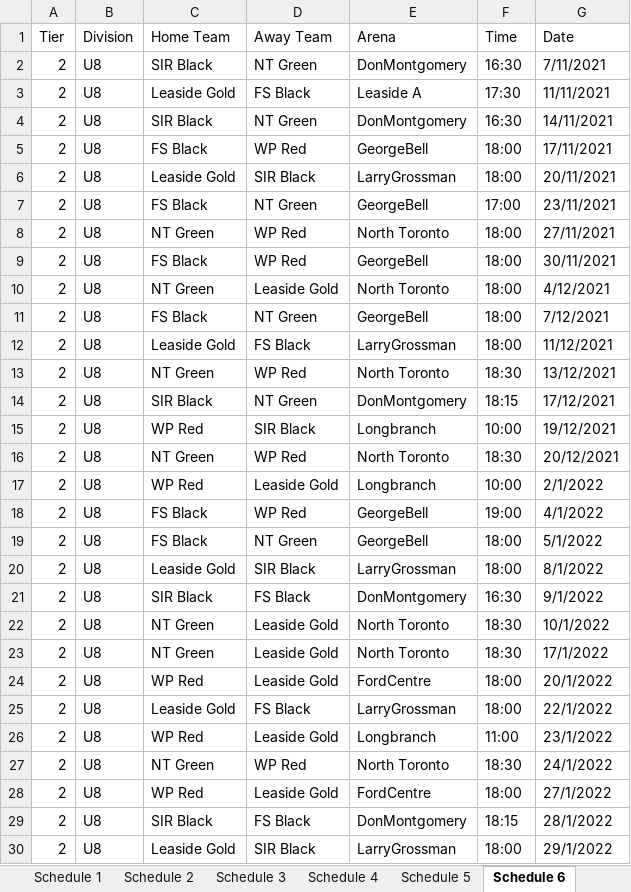
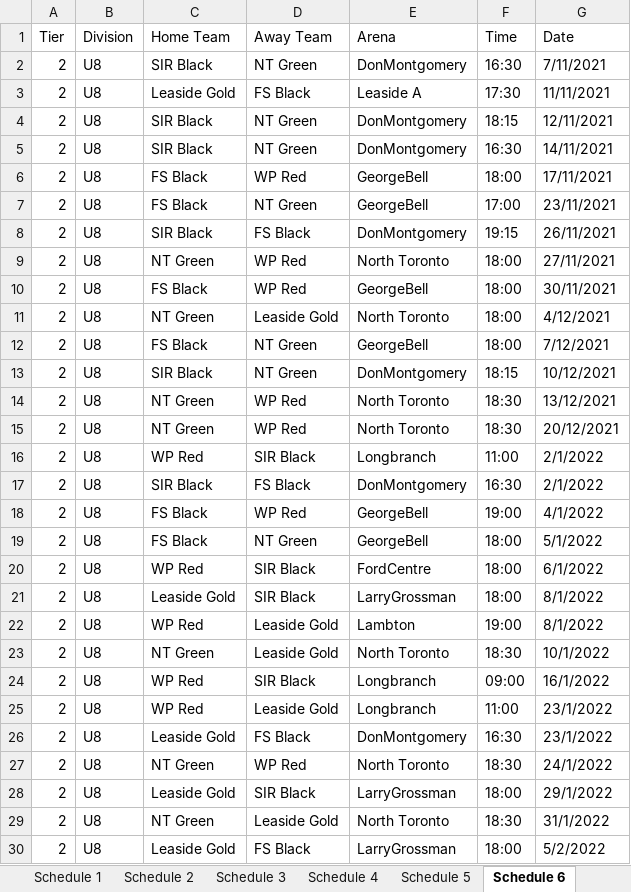
Before and after one commit to julian-carleton/Multi_variable_Sports_Scheduler, an Excel workbook: output/main/Output_Schedule.xlsx, sheet Schedule 6, drawn as a sheet; only a part is shown; the shorter side is filled out with more unchanged rows; values as stored, in another font and other column widths than the file's, no cell formats; removed rows and columns are numbered as before the commit, all else as after; the diff covers the shown part only; the diff names each change by its address in the sheet, - before the commit and + after, or states it on an @@ line.

```diff
--- a/output/main/Output_Schedule.xlsx (sheet Schedule 6)
+++ b/output/main/Output_Schedule.xlsx (sheet Schedule 6)
+row 4: 2 | U8 | SIR Black | NT Green | DonMontgomery | 18:15 | 12/11/2021
-row 6: 2 | U8 | Leaside Gold | SIR Black | LarryGrossman | 18:00 | 20/11/2021
+row 8: 2 | U8 | SIR Black | FS Black | DonMontgomery | 19:15 | 26/11/2021
-C13 (Home Team): Leaside Gold
+C13 (Home Team): SIR Black
-D13 (Away Team): FS Black
+D13 (Away Team): NT Green
-E13 (Arena): LarryGrossman
+E13 (Arena): DonMontgomery
-F13 (Time): 18:00
+F13 (Time): 18:15
-G13 (Date): 11/12/2021
+G13 (Date): 10/12/2021
-row 14: 2 | U8 | SIR Black | NT Green | DonMontgomery | 18:15 | 17/12/2021
-row 15: 2 | U8 | WP Red | SIR Black | Longbranch | 10:00 | 19/12/2021
-D16 (Away Team): Leaside Gold
+D16 (Away Team): SIR Black
-F16 (Time): 10:00
+F16 (Time): 11:00
+row 17: 2 | U8 | SIR Black | FS Black | DonMontgomery | 16:30 | 2/1/2022
+row 20: 2 | U8 | WP Red | SIR Black | FordCentre | 18:00 | 6/1/2022
-C22 (Home Team): SIR Black
+C22 (Home Team): WP Red
-D22 (Away Team): FS Black
+D22 (Away Team): Leaside Gold
-E22 (Arena): DonMontgomery
+E22 (Arena): Lambton
-F22 (Time): 16:30
+F22 (Time): 19:00
-G22 (Date): 9/1/2022
+G22 (Date): 8/1/2022
-row 23: 2 | U8 | NT Green | Leaside Gold | North Toronto | 18:30 | 17/1/2022
-D24 (Away Team): Leaside Gold
+D24 (Away Team): SIR Black
-E24 (Arena): FordCentre
+E24 (Arena): Longbranch
-F24 (Time): 18:00
+F24 (Time): 09:00
-G24 (Date): 20/1/2022
+G24 (Date): 16/1/2022
-row 25: 2 | U8 | Leaside Gold | FS Black | LarryGrossman | 18:00 | 22/1/2022
+row 26: 2 | U8 | Leaside Gold | FS Black | DonMontgomery | 16:30 | 23/1/2022
-row 28: 2 | U8 | WP Red | Leaside Gold | FordCentre | 18:00 | 27/1/2022
-row 29: 2 | U8 | SIR Black | FS Black | DonMontgomery | 18:15 | 28/1/2022
```
Also changed, not shown: 6 added rows, 4 removed rows and 19 edited cells elsewhere in this sheet, sheet Schedule 11, sheet Schedule 3, sheet Schedule 9, sheet Schedule 7, sheet Schedule 10, sheet Schedule 2, 4 more sheets, cell formats, Optimization_Stats.xlsx, 1 other file.
